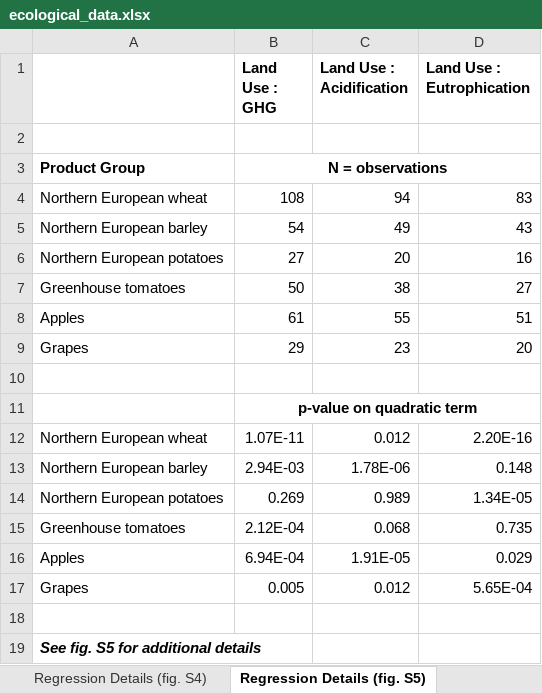
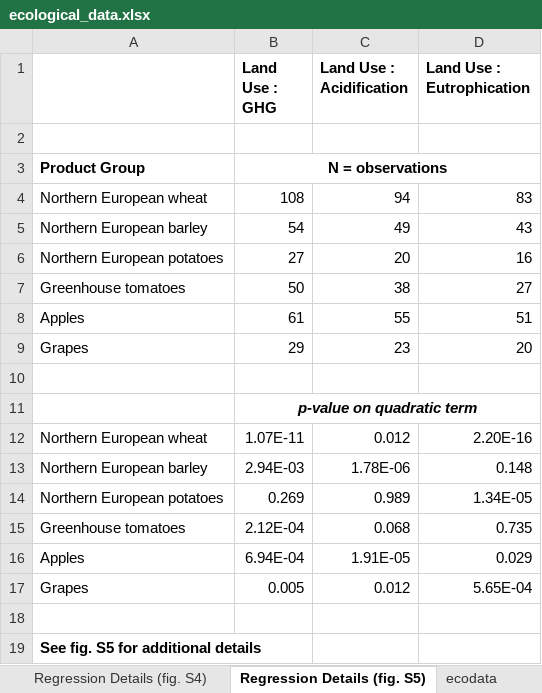
Before and after one commit to williampeoch/ecoMeal, an Excel workbook: data/ecological_data.xlsx, sheet Regression Details (fig. S5), drawn as a sheet; values as stored, in another font and other column widths than the file's, no borders; the diff names each change by its address in the sheet, - before the commit and + after, or states it on an @@ line.

```diff
--- a/data/ecological_data.xlsx (sheet Regression Details (fig. S5))
+++ b/data/ecological_data.xlsx (sheet Regression Details (fig. S5))
+sheet tab: ecodata
-B11 italic: off
+B11 italic: on
-A19 italic: on
+A19 italic: off
```
Also changed, not shown: sheet Results - Skew, sheet Regression Details (fig. S4), sheet Results - Retail Weight, sheet Results - Global Totals, sheet Results - Nutritional Units, charts or pictures, 3 other files.
